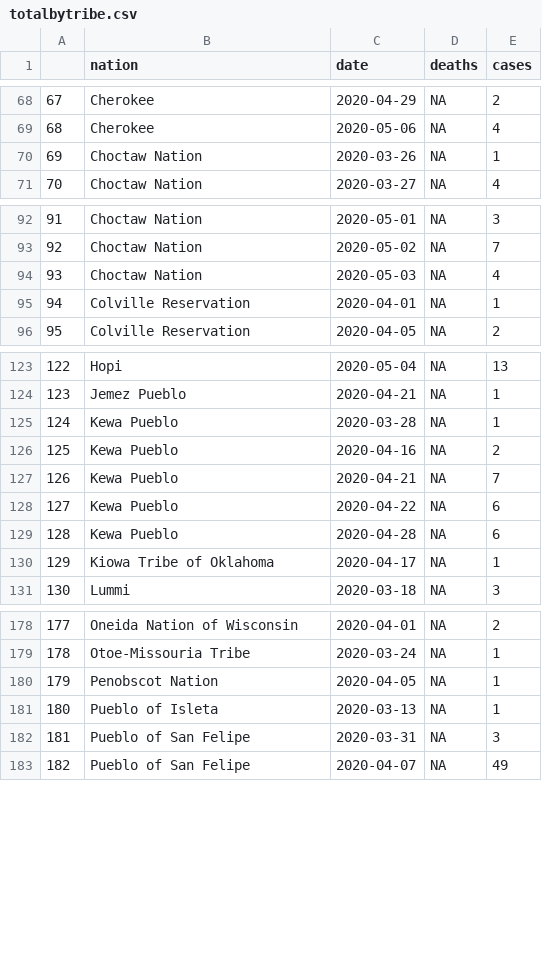
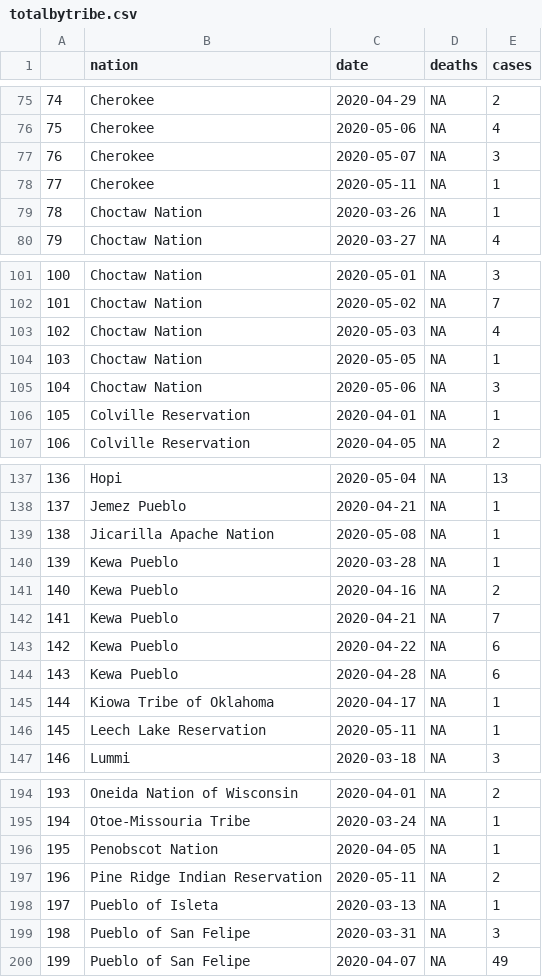
Before and after one commit to mtso23/covid_ndnCountry, a CSV file: totalbytribe.csv, drawn as a sheet; only a part is shown, gaps mark what is left out; the diff covers the shown part only; the diff names each change by its address in the sheet, - before the commit and + after, or states it on an @@ line.

```diff
--- a/totalbytribe.csv
+++ b/totalbytribe.csv
@@ column A renumbered from row 50 down @@
+row 77: 76 | Cherokee | 2020-05-07 | NA | 3
+row 78: 77 | Cherokee | 2020-05-11 | NA | 1
+row 104: 103 | Choctaw Nation | 2020-05-05 | NA | 1
+row 105: 104 | Choctaw Nation | 2020-05-06 | NA | 3
+row 139: 138 | Jicarilla Apache Nation | 2020-05-08 | NA | 1
+row 146: 145 | Leech Lake Reservation | 2020-05-11 | NA | 1
+row 197: 196 | Pine Ridge Indian Reservation | 2020-05-11 | NA | 2
```
Also changed, not shown: 17 added rows elsewhere in this file, totalndncntry.csv, triberates.csv.
